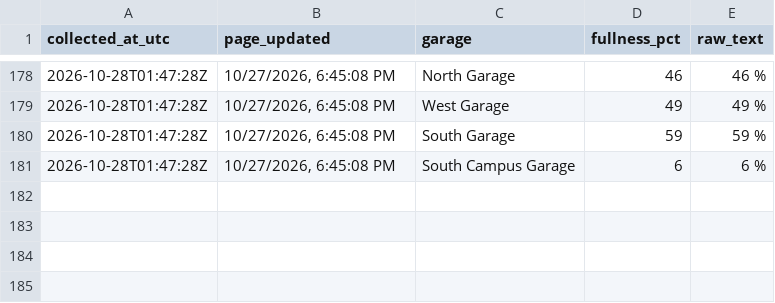
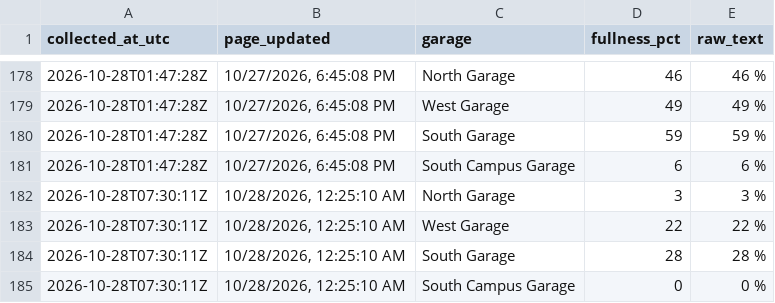
Before and after one commit to asthram08/spartan-park, a CSV file: data/garage_fullness.csv, drawn as a sheet; only a part is shown, gaps mark what is left out; the diff names each change by its address in the sheet, - before the commit and + after, or states it on an @@ line.

```diff
--- a/data/garage_fullness.csv
+++ b/data/garage_fullness.csv
+row 182: 2026-10-28T07:30:11Z | 10/28/2026, 12:25:10 AM | North Garage | 3 | 3 %
+row 183: 2026-10-28T07:30:11Z | 10/28/2026, 12:25:10 AM | West Garage | 22 | 22 %
+row 184: 2026-10-28T07:30:11Z | 10/28/2026, 12:25:10 AM | South Garage | 28 | 28 %
+row 185: 2026-10-28T07:30:11Z | 10/28/2026, 12:25:10 AM | South Campus Garage | 0 | 0 %
```
